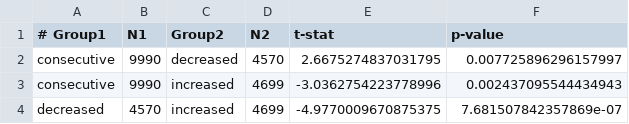
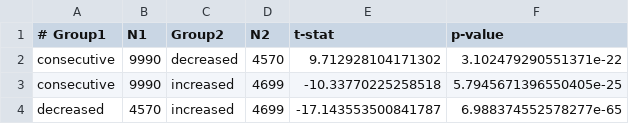
Before and after one commit to mgkumar138/backward_pf_agent, a CSV file: lambda_shifts/policy_seeds10_pvals_1000N_777r.csv, drawn as a sheet.

```diff
--- a/lambda_shifts/policy_seeds10_pvals_1000N_777r.csv
+++ b/lambda_shifts/policy_seeds10_pvals_1000N_777r.csv
@@ -1,4 +1,4 @@
 # Group1,N1,Group2,N2,t-stat,p-value
-consecutive,9990,decreased,4570,2.6675274837031795,0.007725896296157997
-consecutive,9990,increased,4699,-3.0362754223778996,0.002437095544434943
-decreased,4570,increased,4699,-4.9770009670875375,7.681507842357869e-07
+consecutive,9990,decreased,4570,9.712928104171302,3.102479290551371e-22
+consecutive,9990,increased,4699,-10.33770225258518,5.7945671396550405e-25
+decreased,4570,increased,4699,-17.143553500841787,6.988374552578277e-65
```
Also changed, not shown: 18 other files.
